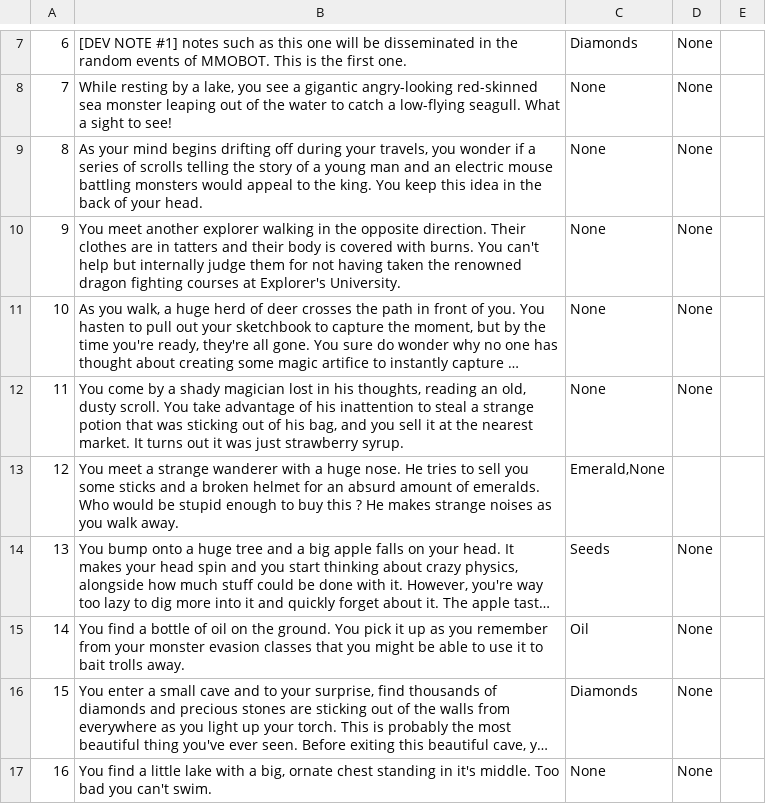
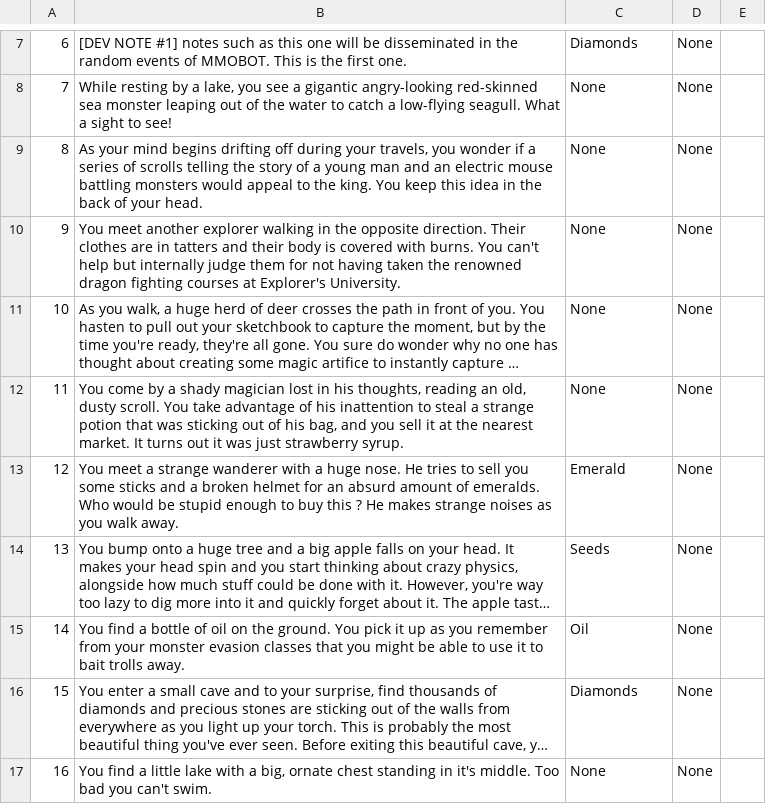
Before and after one commit to HerbeMalveillante/MMOBOT, a CSV file: csv/step.csv, drawn as a sheet; only a part is shown, gaps mark what is left out; long unchanged cells end in …; the diff names each change by its address in the sheet, - before the commit and + after, or states it on an @@ line.

```diff
--- a/csv/step.csv
+++ b/csv/step.csv
-C13: Emerald,None
+C13: Emerald
-D13: (empty)
+D13: None
```
Also changed, not shown: 4 other files.
